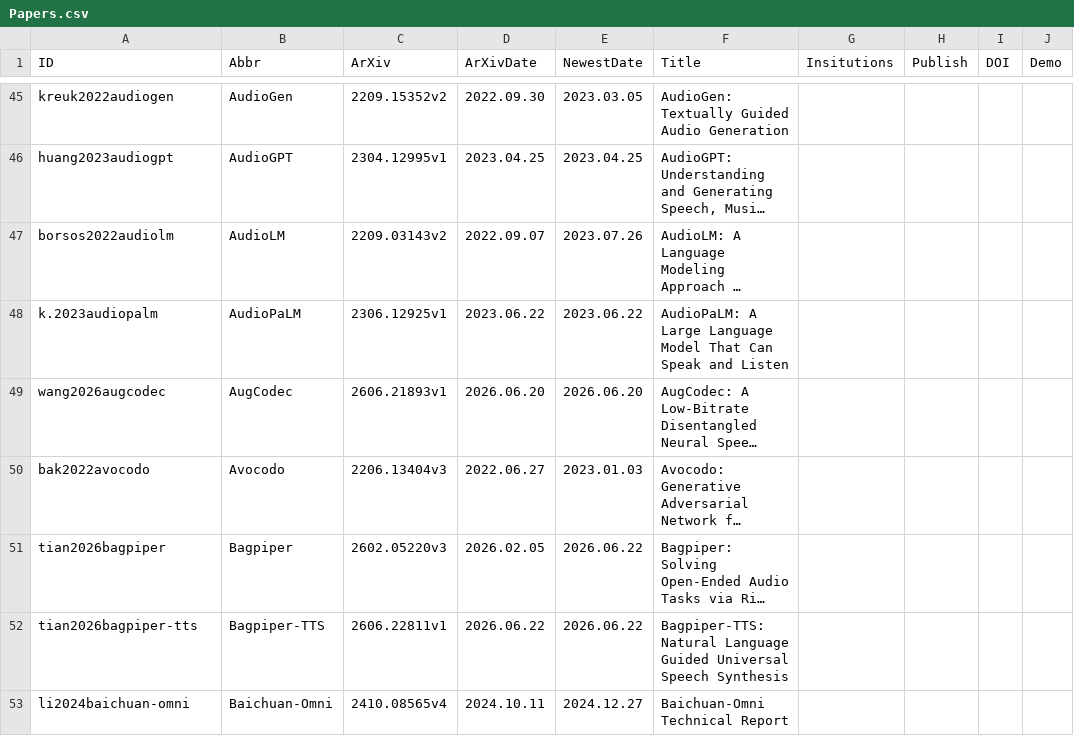
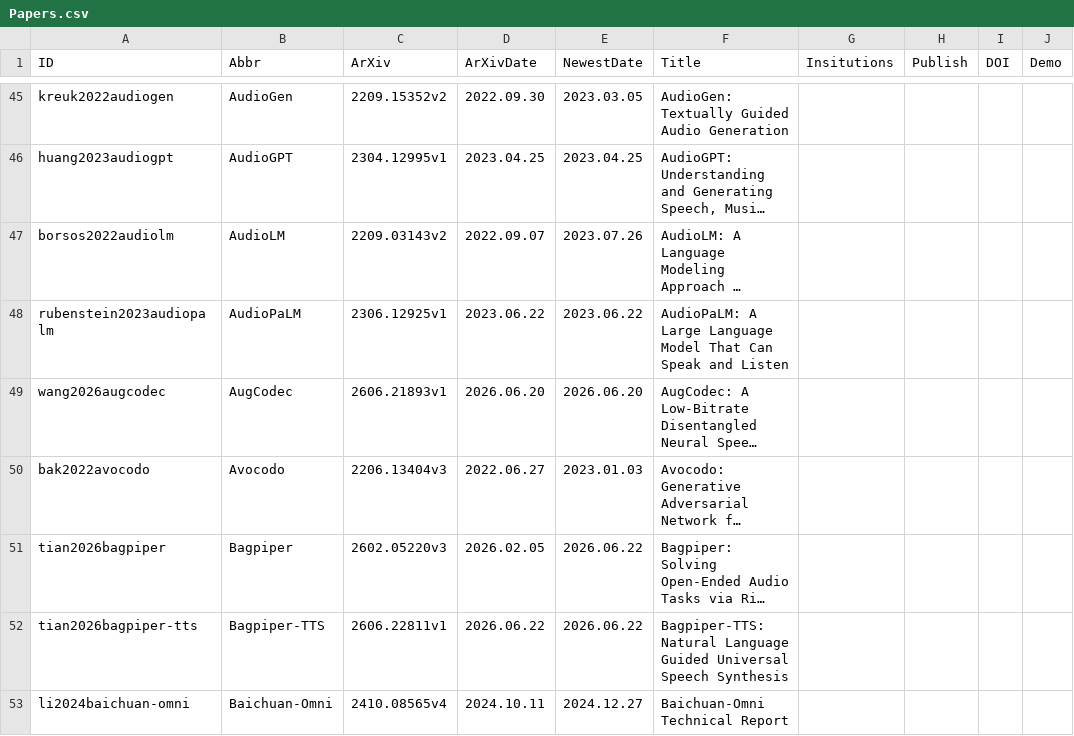
Before and after one commit to SapphireLab/Sapphire-TTS-Collection, a CSV file: Papers.csv, drawn as a sheet; only a part is shown, gaps mark what is left out; long unchanged cells end in …; the diff covers the shown part only; the diff names each change by its address in the sheet, - before the commit and + after, or states it on an @@ line.

```diff
--- a/Papers.csv
+++ b/Papers.csv
-A48 (ID): k.2023audiopalm
+A48 (ID): rubenstein2023audiopalm
```
Also changed, not shown: 15 added rows and 3 edited cells elsewhere in this file.
